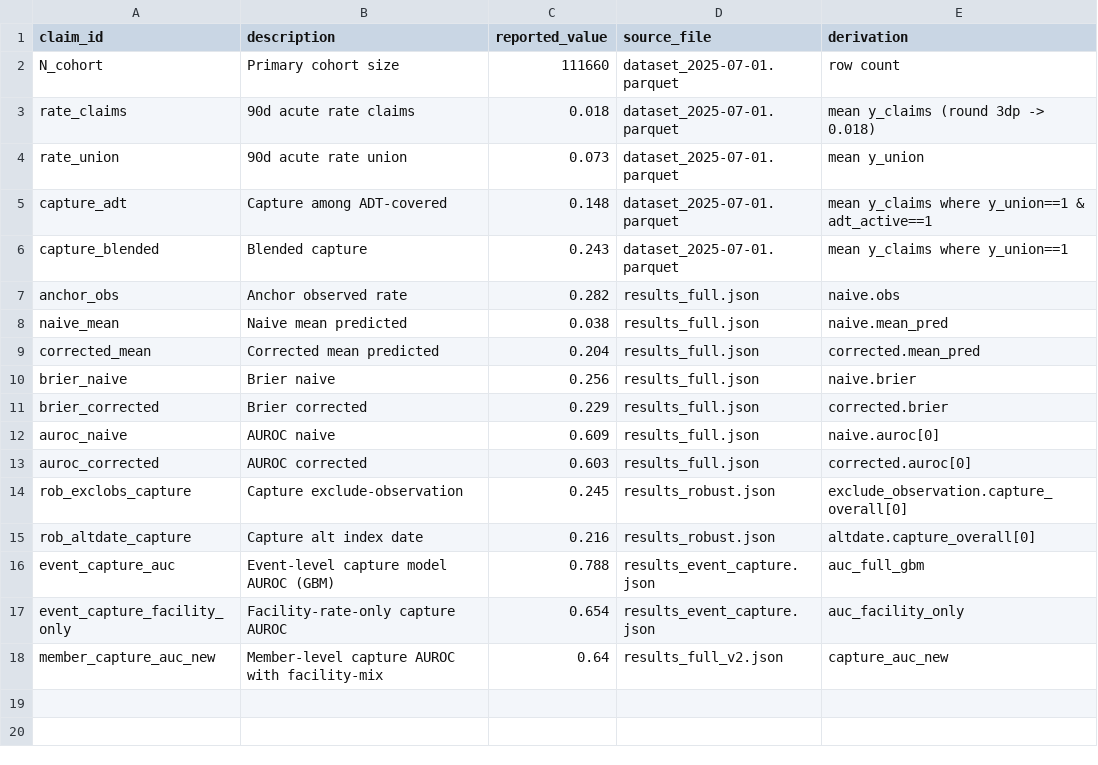
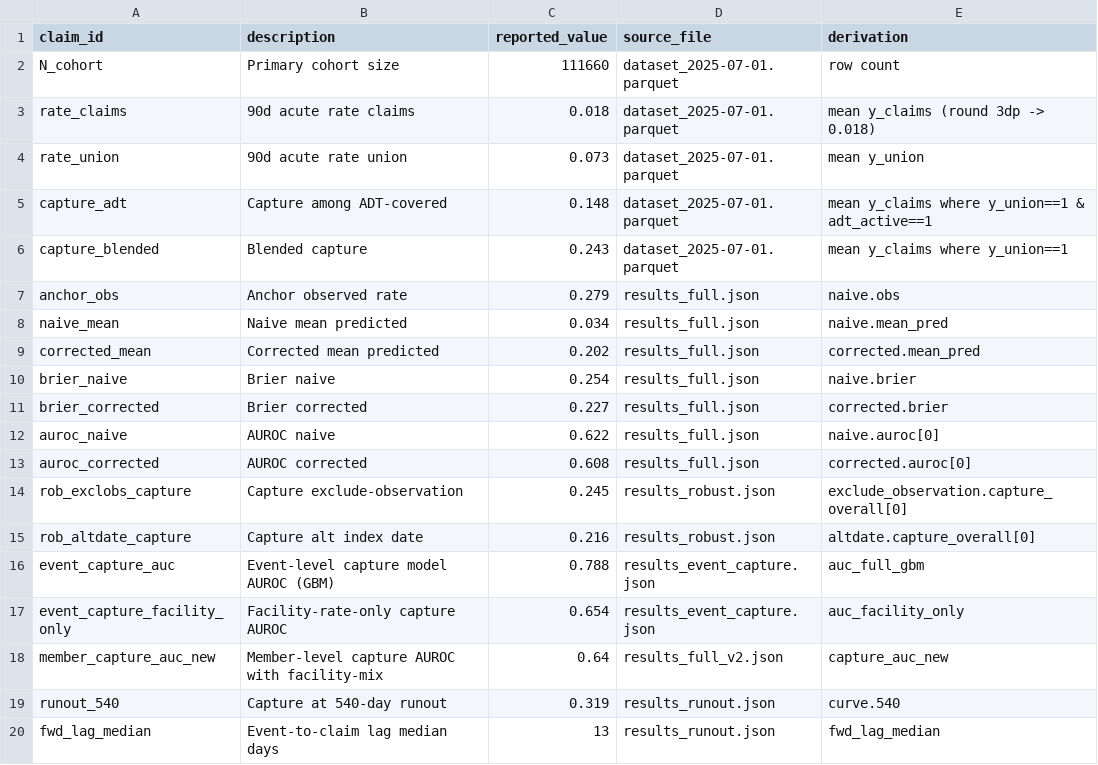
Before and after one commit to sanjaybasu/medicaid-acute-care-ascertainment, a CSV file: audit/data_provenance.csv, drawn as a sheet.

Commit message:
Add runout-sensitivity (capture plateaus ~32% at 18mo; ~2/3 permanent gap) and event-to-claim lag; mechanism + full bootstrap CIs

```diff
--- a/audit/data_provenance.csv
+++ b/audit/data_provenance.csv
@@ -6,9 +6,9 @@ capture_adt,Capture among ADT-covered,0.148,dataset_2025-07-01.parquet,mean y_cl
 capture_blended,Blended capture,0.243,dataset_2025-07-01.parquet,mean y_claims where y_union==1
-anchor_obs,Anchor observed rate,0.282,results_full.json,naive.obs
-naive_mean,Naive mean predicted,0.038,results_full.json,naive.mean_pred
-corrected_mean,Corrected mean predicted,0.204,results_full.json,corrected.mean_pred
-brier_naive,Brier naive,0.256,results_full.json,naive.brier
-brier_corrected,Brier corrected,0.229,results_full.json,corrected.brier
-auroc_naive,AUROC naive,0.609,results_full.json,naive.auroc[0]
-auroc_corrected,AUROC corrected,0.603,results_full.json,corrected.auroc[0]
+anchor_obs,Anchor observed rate,0.279,results_full.json,naive.obs
+naive_mean,Naive mean predicted,0.034,results_full.json,naive.mean_pred
+corrected_mean,Corrected mean predicted,0.202,results_full.json,corrected.mean_pred
+brier_naive,Brier naive,0.254,results_full.json,naive.brier
+brier_corrected,Brier corrected,0.227,results_full.json,corrected.brier
+auroc_naive,AUROC naive,0.622,results_full.json,naive.auroc[0]
+auroc_corrected,AUROC corrected,0.608,results_full.json,corrected.auroc[0]
 rob_exclobs_capture,Capture exclude-observation,0.245,results_robust.json,exclude_observation.capture_overall[0]
@@ -18 +18,3 @@ event_capture_facility_only,Facility-rate-only capture AUROC,0.654,results_event
 member_capture_auc_new,Member-level capture AUROC with facility-mix,0.64,results_full_v2.json,capture_auc_new
+runout_540,Capture at 540-day runout,0.319,results_runout.json,curve.540
+fwd_lag_median,Event-to-claim lag median days,13,results_runout.json,fwd_lag_median
```
Also changed, not shown: 14 other files.
